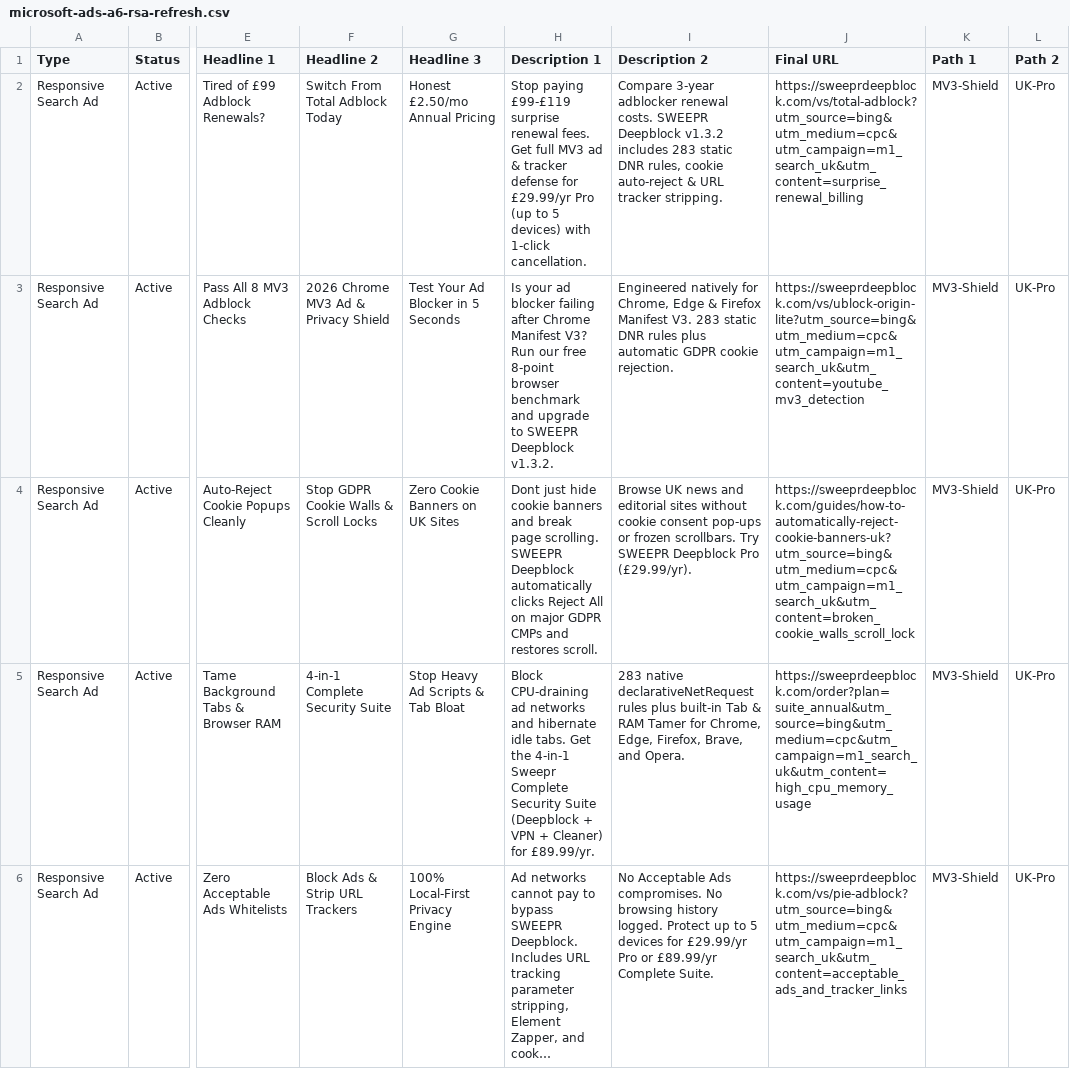
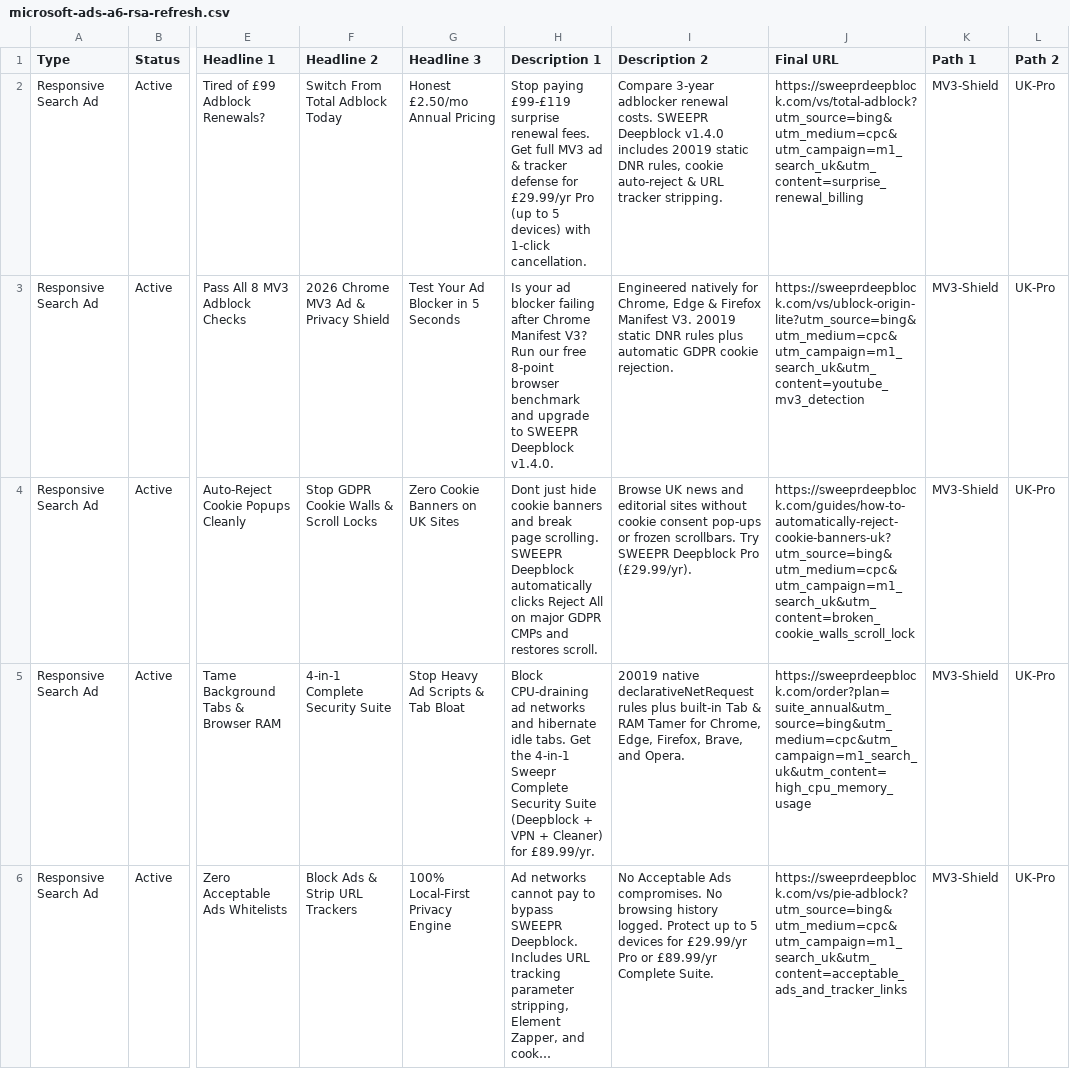
Before and after one commit to BenCook1996/sweepr-deepblock, a CSV file: dist/microsoft-ads-a6-rsa-refresh.csv, drawn as a sheet; only a part is shown, gaps mark what is left out; long unchanged cells end in …; the diff names each change by its address in the sheet, - before the commit and + after, or states it on an @@ line.

```diff
--- a/dist/microsoft-ads-a6-rsa-refresh.csv
+++ b/dist/microsoft-ads-a6-rsa-refresh.csv
-I2 (Description 2): …SWEEPR Deepblock v1.3.2 includes 283 static DNR…
+I2 (Description 2): …SWEEPR Deepblock v1.4.0 includes 20019 static DNR…
-H3 (Description 1): …SWEEPR Deepblock v1.3.2.
+H3 (Description 1): …SWEEPR Deepblock v1.4.0.
-I3 (Description 2): …Manifest V3. 283 static DNR…
+I3 (Description 2): …Manifest V3. 20019 static DNR…
-I5 (Description 2): 283 native declarativeNetRequest…
+I5 (Description 2): 20019 native declarativeNetRequest…
```
Also changed, not shown: dist/chatgpt-search-ads-stage3-export.csv, dist/eu-de-fr-microsoft-ads-stage3.csv, 25 other files.
